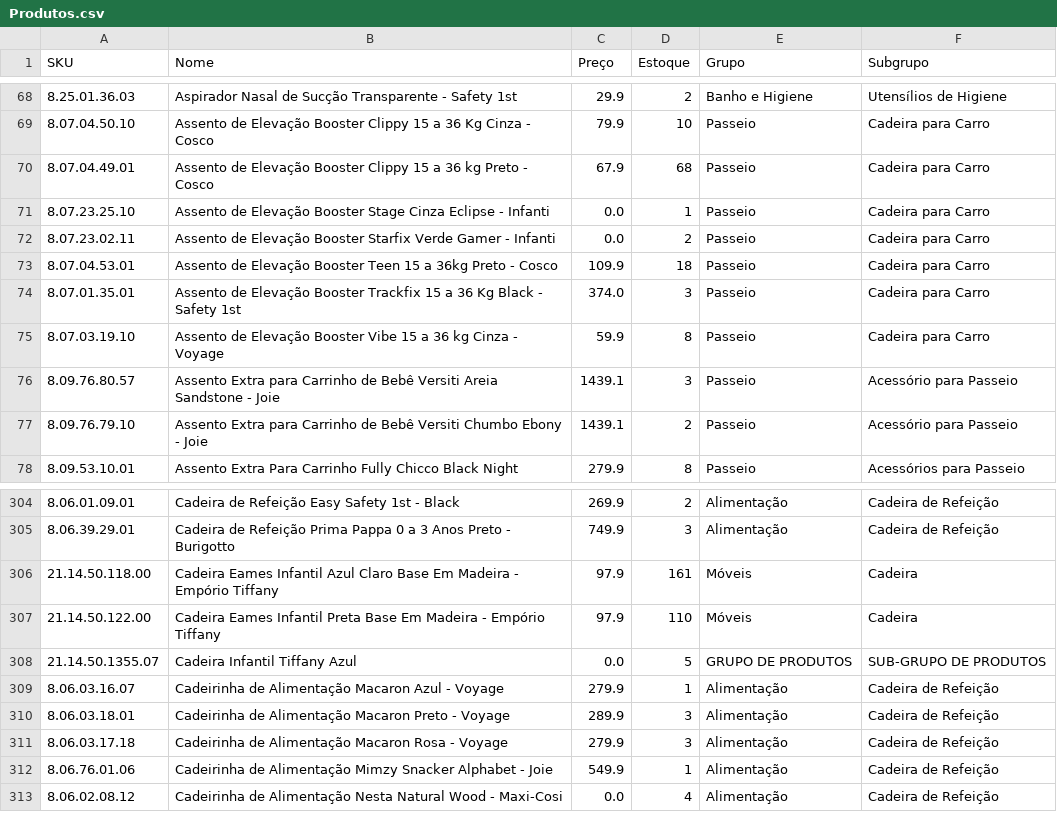
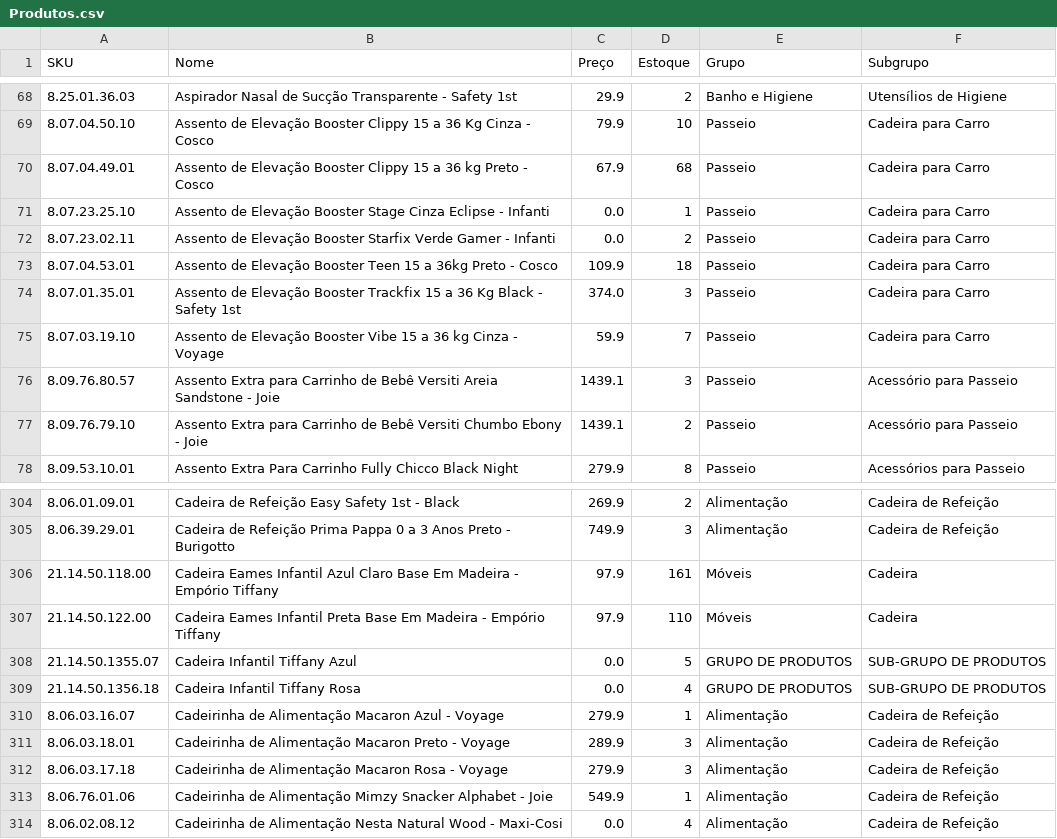
Before and after one commit to santoseliseu/Vitrine, a CSV file: Produtos.csv, drawn as a sheet; only a part is shown, gaps mark what is left out.

Commit message:
Coleta de estoques atualizada

```diff
--- a/Produtos.csv
+++ b/Produtos.csv
@@ -74,3 +74,3 @@ SKU;Nome;Preço;Estoque;Grupo;Subgrupo
 8.07.01.35.01;Assento de Elevação Booster Trackfix 15 a 36 Kg Black - Safety 1st;374.0;3;Passeio;Cadeira para Carro
-8.07.03.19.10;Assento de Elevação Booster Vibe 15 a 36 kg Cinza - Voyage;59.9;8;Passeio;Cadeira para Carro
+8.07.03.19.10;Assento de Elevação Booster Vibe 15 a 36 kg Cinza - Voyage;59.9;7;Passeio;Cadeira para Carro
 8.09.76.80.57;Assento Extra para Carrinho de Bebê Versiti Areia Sandstone - Joie;1439.1;3;Passeio;Acessório para Passeio
@@ -308,2 +308,3 @@ SKU;Nome;Preço;Estoque;Grupo;Subgrupo
 21.14.50.1355.07;Cadeira Infantil Tiffany Azul;0.0;5;GRUPO DE PRODUTOS;SUB-GRUPO DE PRODUTOS
+21.14.50.1356.18;Cadeira Infantil Tiffany Rosa;0.0;4;GRUPO DE PRODUTOS;SUB-GRUPO DE PRODUTOS
 8.06.03.16.07;Cadeirinha de Alimentação Macaron Azul - Voyage;279.9;1;Alimentação;Cadeira de Refeição
```
